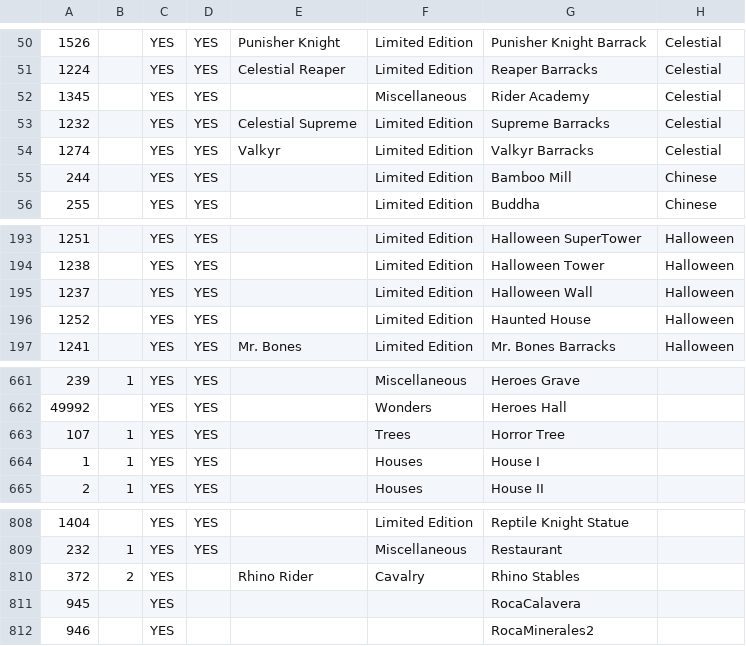
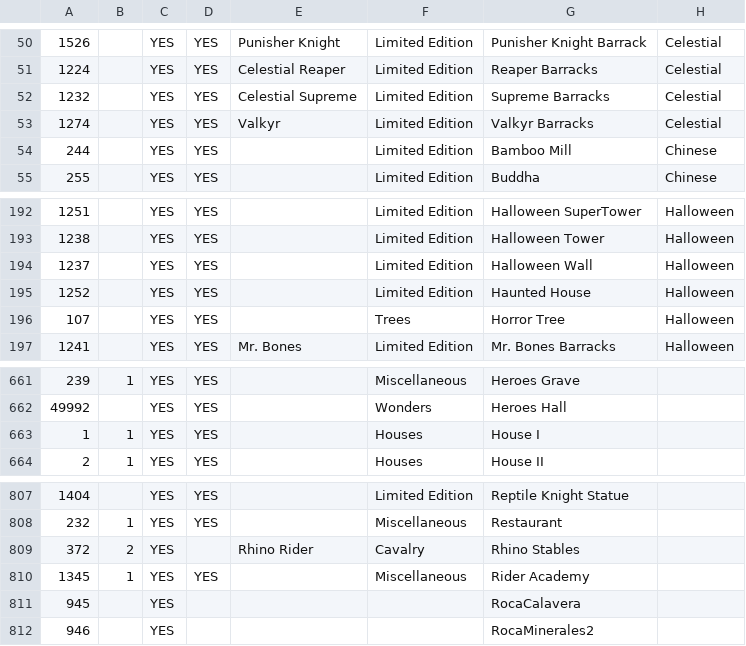
Before and after one commit to AcidCaos/socialemperors, a CSV file: tools/shop_data.csv, drawn as a sheet; only a part is shown, gaps mark what is left out.

Commit message:
Shop rotation data adjustments

```diff
--- a/tools/shop_data.csv
+++ b/tools/shop_data.csv
@@ -51,3 +51,2 @@
 1224		YES	YES	Celestial Reaper	Limited Edition	Reaper Barracks	Celestial
-1345		YES	YES		Miscellaneous	Rider Academy	Celestial
 1232		YES	YES	Celestial Supreme	Limited Edition	Supreme Barracks	Celestial
@@ -196,2 +195,3 @@
 1252		YES	YES		Limited Edition	Haunted House	Halloween
+107		YES	YES		Trees	Horror Tree	Halloween
 1241		YES	YES	Mr. Bones	Limited Edition	Mr. Bones Barracks	Halloween
@@ -662,3 +662,2 @@
 49992		YES	YES		Wonders	Heroes Hall	
-107	1	YES	YES		Trees	Horror Tree	
 1	1	YES	YES		Houses	House I	
@@ -810,2 +809,3 @@
 372	2	YES		Rhino Rider	Cavalry	Rhino Stables	
+1345	1	YES	YES		Miscellaneous	Rider Academy	
 945		YES				RocaCalavera	
```
Also changed, not shown: 3 other files.
